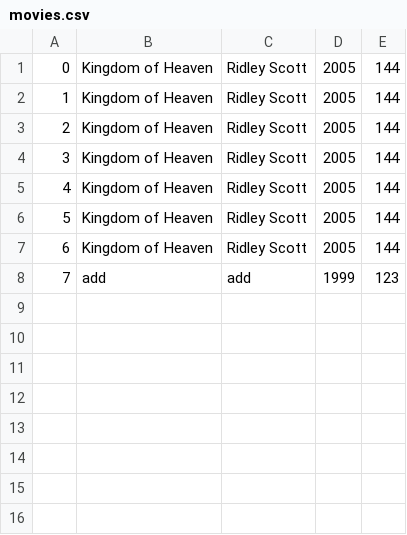
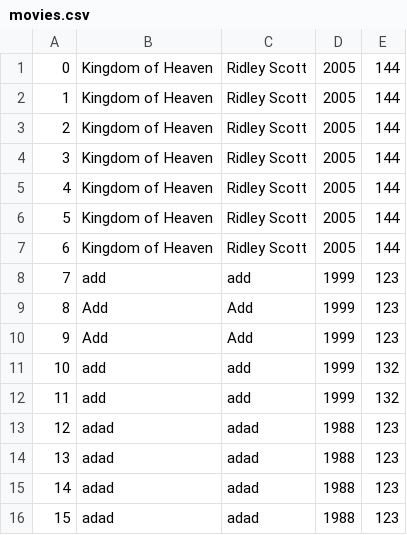
Before and after one commit to Shuseynzada/pp2-assignment2, a CSV file: Resources/movies.csv, drawn as a sheet; the diff names each change by its address in the sheet, - before the commit and + after, or states it on an @@ line.

Commit message:
Live Table Refresh Problem Solved

```diff
--- a/Resources/movies.csv
+++ b/Resources/movies.csv
+row 9: 8 | Add | Add | 1999 | 123
+row 10: 9 | Add | Add | 1999 | 123
+row 11: 10 | add | add | 1999 | 132
+row 12: 11 | add | add | 1999 | 132
+row 13: 12 | adad | adad | 1988 | 123
+row 14: 13 | adad | adad | 1988 | 123
+row 15: 14 | adad | adad | 1988 | 123
+row 16: 15 | adad | adad | 1988 | 123
```
Also changed, not shown: 1 other file.
